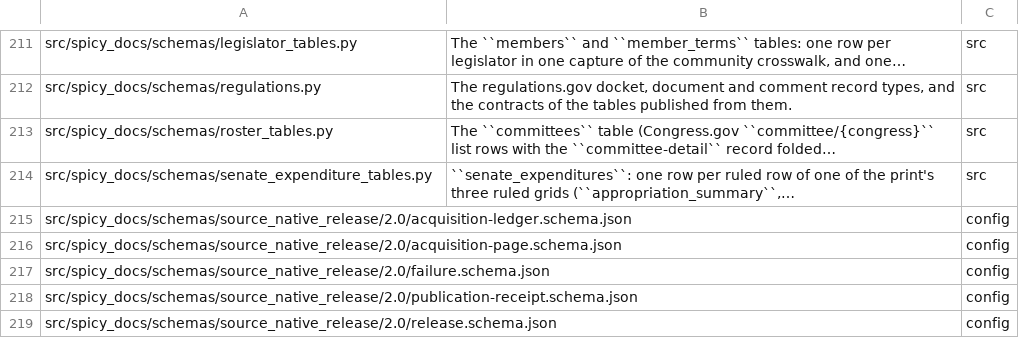
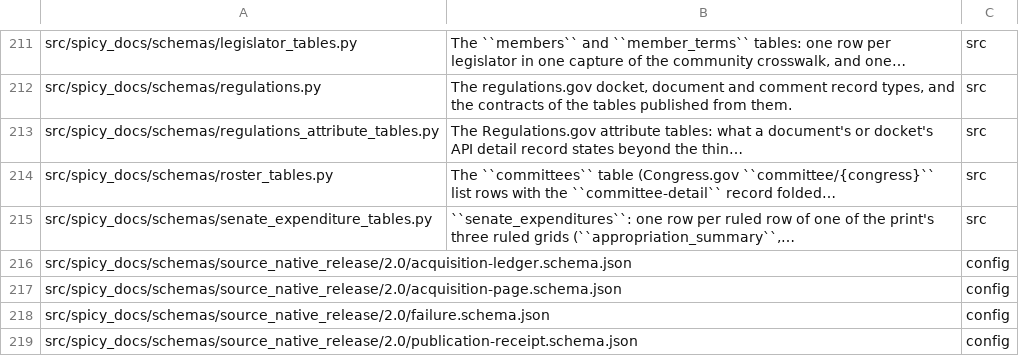
Before and after one commit to civictechdc/spicy-docs, a TSV file: filemap.tsv, drawn as a sheet; only a part is shown, gaps mark what is left out; the shorter side is filled out with more unchanged rows; the diff names each change by its address in the sheet, - before the commit and + after, or states it on an @@ line.

```diff
--- a/filemap.tsv
+++ b/filemap.tsv
+row 213: src/spicy_docs/schemas/regulations_attribute_tables.py | The Regulations.gov attribute tables: what a document's or docket's API detail record states beyond the thin… | src
```
Also changed, not shown: 6 other files.
